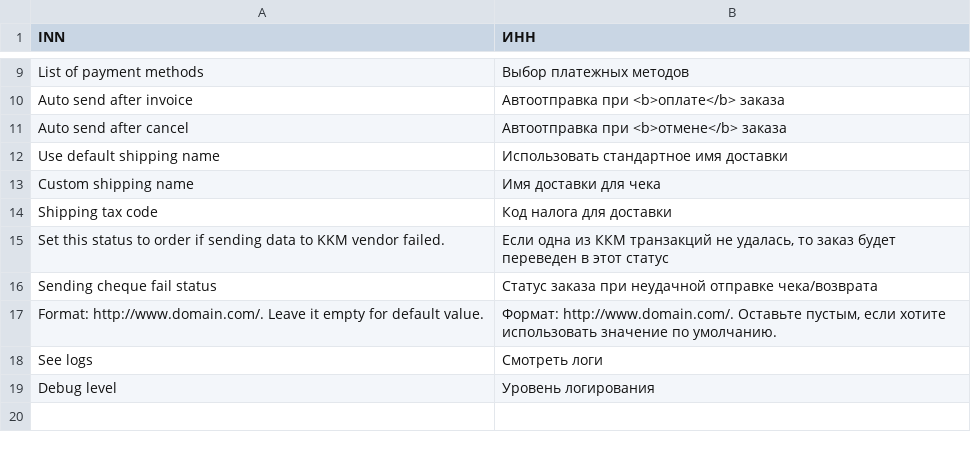
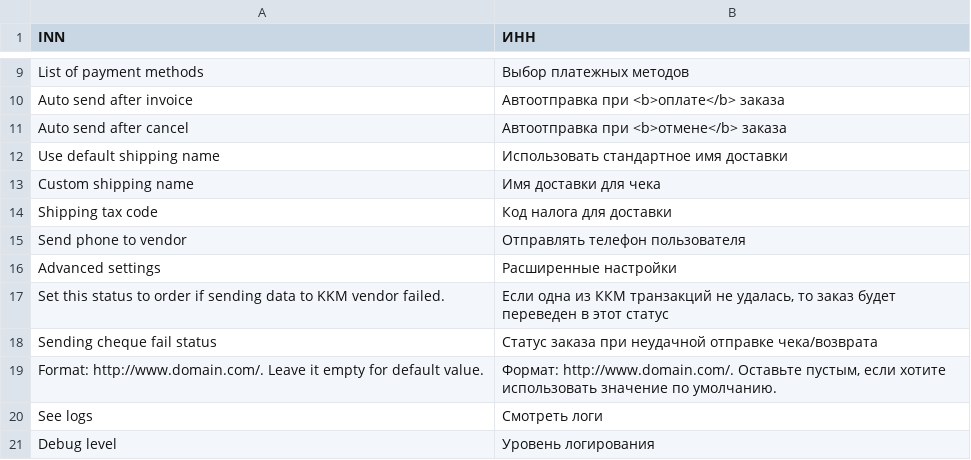
Before and after one commit to mygento/kkm, a CSV file: app/locale/ru_RU/Mygento_Kkm.csv, drawn as a sheet; only a part is shown, gaps mark what is left out; the shorter side is filled out with more unchanged rows.

Commit message:
[NN-74] Added setting 'send/not send' customer phone number

```diff
--- a/app/locale/ru_RU/Mygento_Kkm.csv
+++ b/app/locale/ru_RU/Mygento_Kkm.csv
@@ -14,2 +14,4 @@
 "Shipping tax code", "Код налога для доставки"
+"Send phone to vendor", "Отправлять телефон пользователя"
+"Advanced settings", "Расширенные настройки"
 "Set this status to order if sending data to KKM vendor failed.", "Если одна из ККМ транзакций не удалась, то заказ будет переведен в этот статус"
```
Also changed, not shown: 2 other files.
